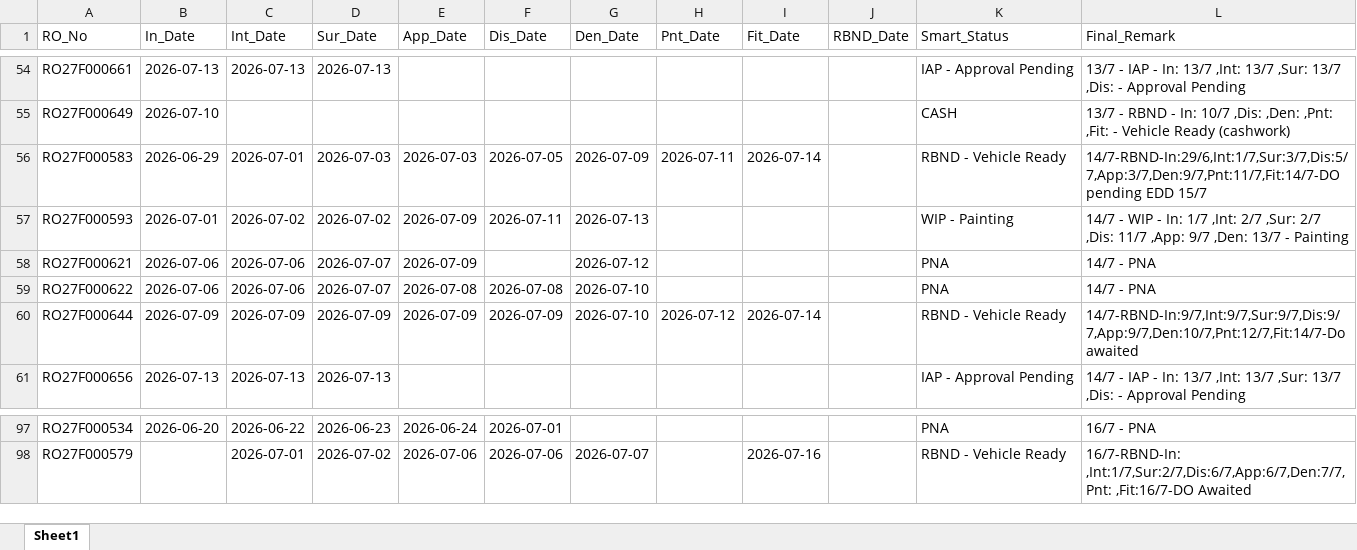
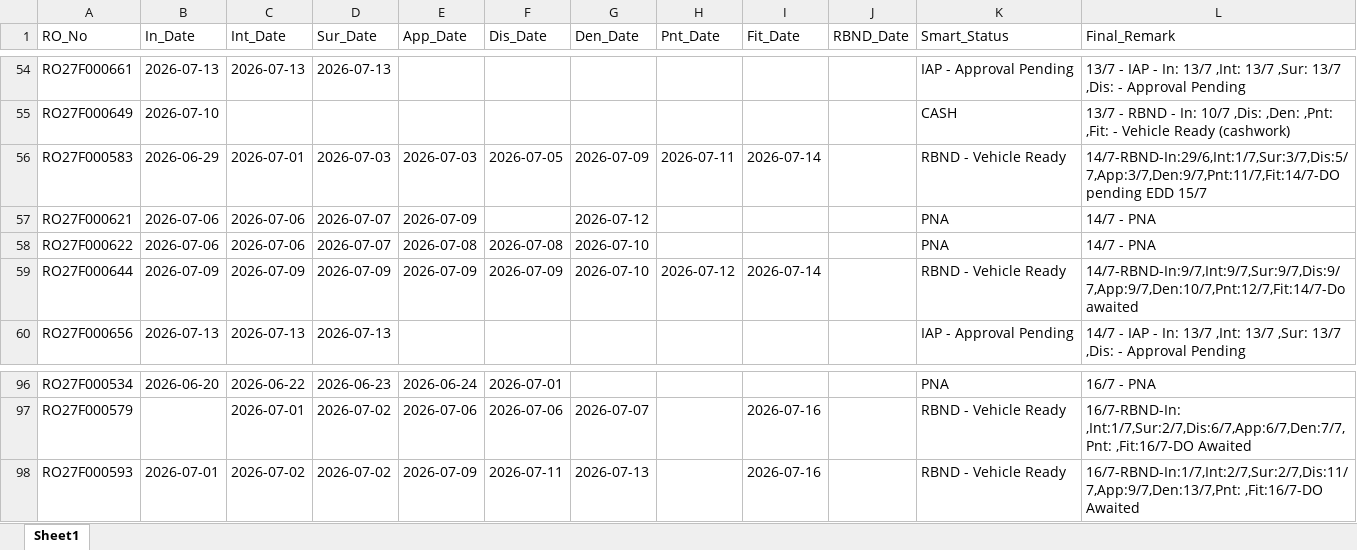
Before and after one commit to mowais05/Remark_update, an Excel workbook: database.xlsx, sheet Sheet1, drawn as a sheet; only a part is shown, gaps mark what is left out; values as stored, in another font and other column widths than the file's, no borders; removed rows and columns are numbered as before the commit, all else as after; the diff names each change by its address in the sheet, - before the commit and + after, or states it on an @@ line.

Commit message:
Update Database

```diff
--- a/database.xlsx (sheet Sheet1)
+++ b/database.xlsx (sheet Sheet1)
-row 57: RO27F000593 | 2026-07-01 | 2026-07-02 | 2026-07-02 | 2026-07-09 | 2026-07-11 | 2026-07-13 |  |  |  | WIP - Painting | 14/7 - WIP - In: 1/7 ,Int: 2/7 ,Sur: 2/7 ,Dis: 11/7 ,App: 9/7 ,Den: 13/7 - Painting
+row 98: RO27F000593 | 2026-07-01 | 2026-07-02 | 2026-07-02 | 2026-07-09 | 2026-07-11 | 2026-07-13 |  | 2026-07-16 |  | RBND - Vehicle Ready | 16/7-RBND-In:1/7,Int:2/7,Sur:2/7,Dis:11/7,App:9/7,Den:13/7,Pnt: ,Fit:16/7-DO Awaited
```
